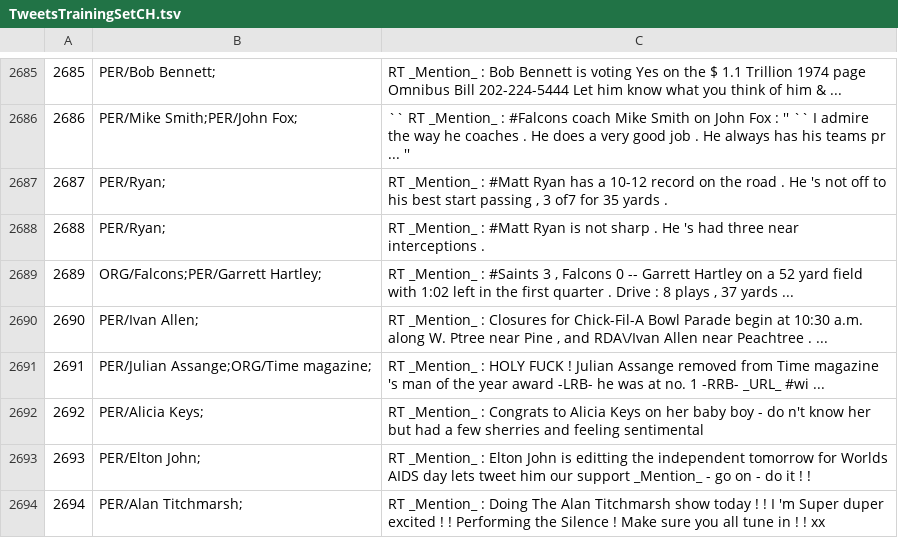
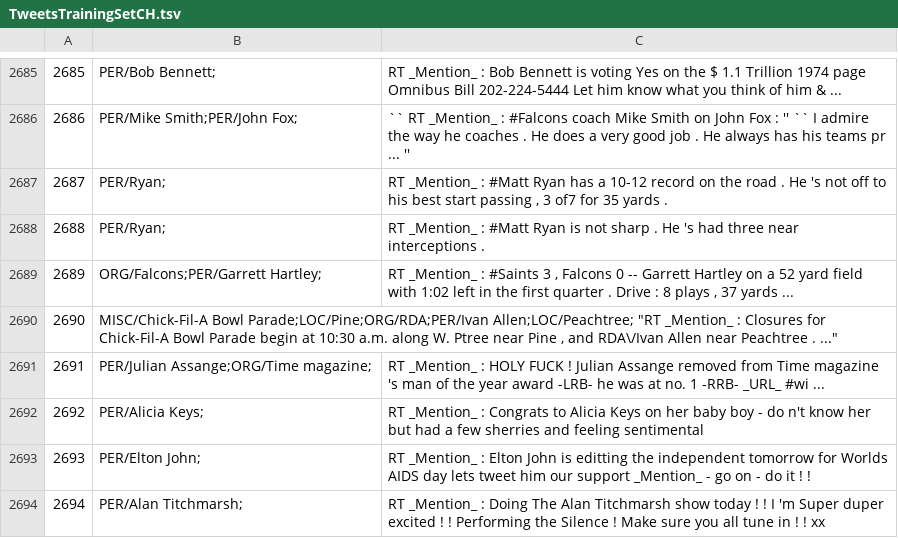
Before and after one commit to ampaeli/msm2013challengeTest, a TSV file: TweetsTrainingSetCH.tsv, drawn as a sheet; only a part is shown, gaps mark what is left out.

Commit message:
2690	PER/Ivan Allen;	"RT _Mention_ : Closures for Chick-Fil-A Bowl Parade begin at 10:30 a.m. along W. Ptree near Pine , and RDA\/Ivan Allen near Peachtree . ..."
2690	PER/Ivan Allen;	"RT _Mention_ : Closures for Chick-Fil-A Bowl Parade begin at 10:30 a.m. along W. Ptree near Pine , and RDA\/Ivan Allen near Peachtree . ..."
2690	MISC/Chick-Fil-A Bowl Parade;LOC/Pine;ORG/RDA;PER/Ivan Allen;LOC/Peachtree;
"RT _Mention_ : Closures for Chick-Fil-A Bowl Parade begin at 10:30 a.m. along W. Ptree near Pine , and RDA\/Ivan Allen near Peachtree . ..."

```diff
--- a/TweetsTrainingSetCH.tsv
+++ b/TweetsTrainingSetCH.tsv
@@ -2689,3 +2689,3 @@
 2689	ORG/Falcons;PER/Garrett Hartley;	"RT _Mention_ : #Saints 3 , Falcons 0 -- Garrett Hartley on a 52 yard field with 1:02 left in the first quarter . Drive : 8 plays , 37 yards ... "
-2690	PER/Ivan Allen;	"RT _Mention_ : Closures for Chick-Fil-A Bowl Parade begin at 10:30 a.m. along W. Ptree near Pine , and RDA\/Ivan Allen near Peachtree . ..."
+2690	MISC/Chick-Fil-A Bowl Parade;LOC/Pine;ORG/RDA;PER/Ivan Allen;LOC/Peachtree; "RT _Mention_ : Closures for Chick-Fil-A Bowl Parade begin at 10:30 a.m. along W. Ptree near Pine , and RDA\/Ivan Allen near Peachtree . ..."
 2691	PER/Julian Assange;ORG/Time magazine;	RT _Mention_ : HOLY FUCK ! Julian Assange removed from Time magazine 's man of the year award -LRB- he was at no. 1 -RRB- _URL_ #wi ...
```
